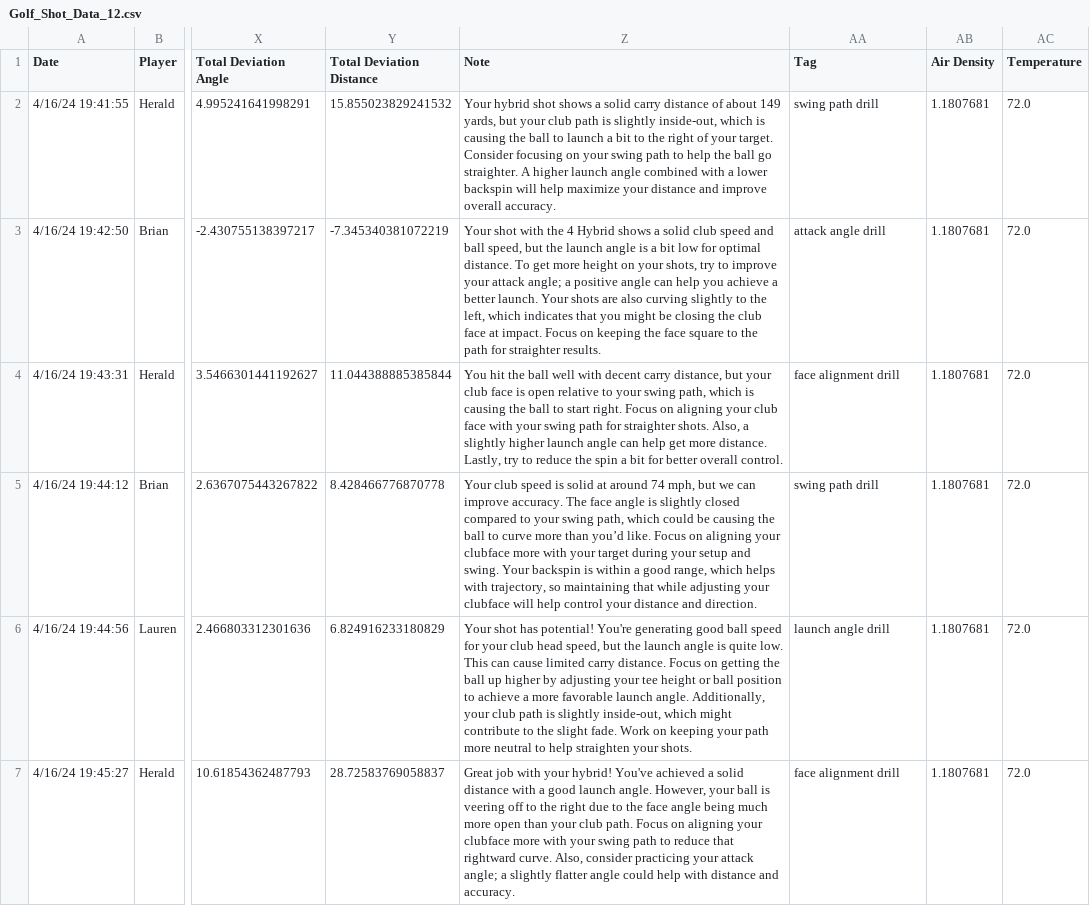
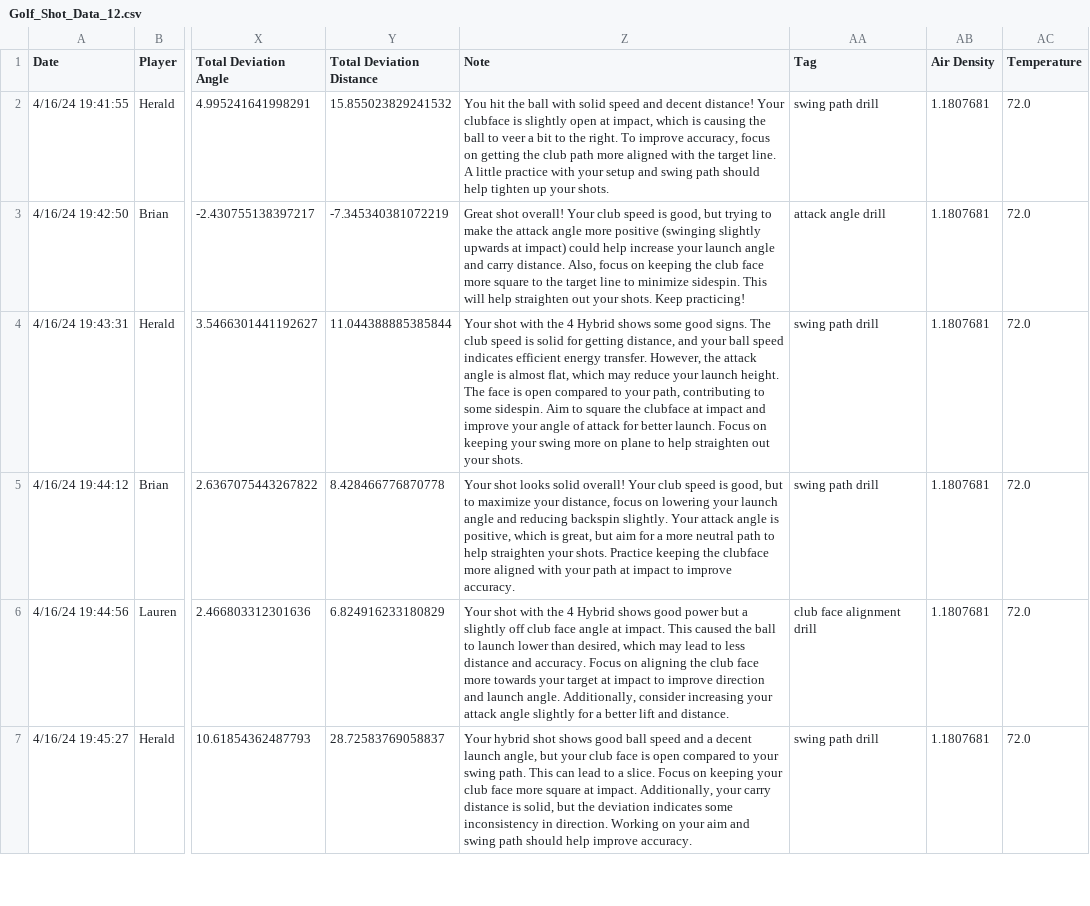
Before and after one commit to openai/openai-cookbook, a CSV file: examples/agents_sdk/basics_of_agents_sdk/data/processed/Golf_Shot_Data_12.csv, drawn as a sheet; only a part is shown, gaps mark what is left out; the diff covers the shown part only; the diff names each change by its address in the sheet, - before the commit and + after, or states it on an @@ line.

```diff
--- a/examples/agents_sdk/basics_of_agents_sdk/data/processed/Golf_Shot_Data_12.csv
+++ b/examples/agents_sdk/basics_of_agents_sdk/data/processed/Golf_Shot_Data_12.csv
-Z2 (Note): Your hybrid shot shows a solid carry distance of about 149 yards, but your club path is slightly inside-out, which is causing the ball to launch a bit to the right of your target. Consider focusing on your swing path to help the ball go straighter. A higher launch angle combined with a lower backspin will help maximize your distance and improve overall accuracy.
+Z2 (Note): You hit the ball with solid speed and decent distance! Your clubface is slightly open at impact, which is causing the ball to veer a bit to the right. To improve accuracy, focus on getting the club path more aligned with the target line. A little practice with your setup and swing path should help tighten up your shots.
-Z3 (Note): Your shot with the 4 Hybrid shows a solid club speed and ball speed, but the launch angle is a bit low for optimal distance. To get more height on your shots, try to improve your attack angle; a positive angle can help you achieve a better launch. Your shots are also curving slightly to the left, which indicates that you might be closing the club face at impact. Focus on keeping the face square to the path for straighter results.
+Z3 (Note): Great shot overall! Your club speed is good, but trying to make the attack angle more positive (swinging slightly upwards at impact) could help increase your launch angle and carry distance. Also, focus on keeping the club face more square to the target line to minimize sidespin. This will help straighten out your shots. Keep practicing!
-Z4 (Note): You hit the ball well with decent carry distance, but your club face is open relative to your swing path, which is causing the ball to start right. Focus on aligning your club face with your swing path for straighter shots. Also, a slightly higher launch angle can help get more distance. Lastly, try to reduce the spin a bit for better overall control.
+Z4 (Note): Your shot with the 4 Hybrid shows some good signs. The club speed is solid for getting distance, and your ball speed indicates efficient energy transfer. However, the attack angle is almost flat, which may reduce your launch height. The face is open compared to your path, contributing to some sidespin. Aim to square the clubface at impact and improve your angle of attack for better launch. Focus on keeping your swing more on plane to help straighten out your shots.
-AA4 (Tag): face alignment drill
+AA4 (Tag): swing path drill
-Z5 (Note): Your club speed is solid at around 74 mph, but we can improve accuracy. The face angle is slightly closed compared to your swing path, which could be causing the ball to curve more than you’d like. Focus on aligning your clubface more with your target during your setup and swing. Your backspin is within a good range, which helps with trajectory, so maintaining that while adjusting your clubface will help control your distance and direction.
+Z5 (Note): Your shot looks solid overall! Your club speed is good, but to maximize your distance, focus on lowering your launch angle and reducing backspin slightly. Your attack angle is positive, which is great, but aim for a more neutral path to help straighten your shots. Practice keeping the clubface more aligned with your path at impact to improve accuracy.
-Z6 (Note): Your shot has potential! You're generating good ball speed for your club head speed, but the launch angle is quite low. This can cause limited carry distance. Focus on getting the ball up higher by adjusting your tee height or ball position to achieve a more favorable launch angle. Additionally, your club path is slightly inside-out, which might contribute to the slight fade. Work on keeping your path more neutral to help straighten your shots.
+Z6 (Note): Your shot with the 4 Hybrid shows good power but a slightly off club face angle at impact. This caused the ball to launch lower than desired, which may lead to less distance and accuracy. Focus on aligning the club face more towards your target at impact to improve direction and launch angle. Additionally, consider increasing your attack angle slightly for a better lift and distance.
-AA6 (Tag): launch angle drill
+AA6 (Tag): club face alignment drill
-Z7 (Note): Great job with your hybrid! You've achieved a solid distance with a good launch angle. However, your ball is veering off to the right due to the face angle being much more open than your club path. Focus on aligning your clubface more with your swing path to reduce that rightward curve. Also, consider practicing your attack angle; a slightly flatter angle could help with distance and accuracy.
+Z7 (Note): Your hybrid shot shows good ball speed and a decent launch angle, but your club face is open compared to your swing path. This can lead to a slice. Focus on keeping your club face more square at impact. Additionally, your carry distance is solid, but the deviation indicates some inconsistency in direction. Working on your aim and swing path should help improve accuracy.
-AA7 (Tag): face alignment drill
+AA7 (Tag): swing path drill
```
Also changed, not shown: 78 edited cells elsewhere in this file, examples/agents_sdk/basics_of_agents_sdk/data/processed/Golf_Shot_Data_10.csv, examples/agents_sdk/basics_of_agents_sdk/data/processed/Golf_Shot_Data_4.csv, 28 other files.
